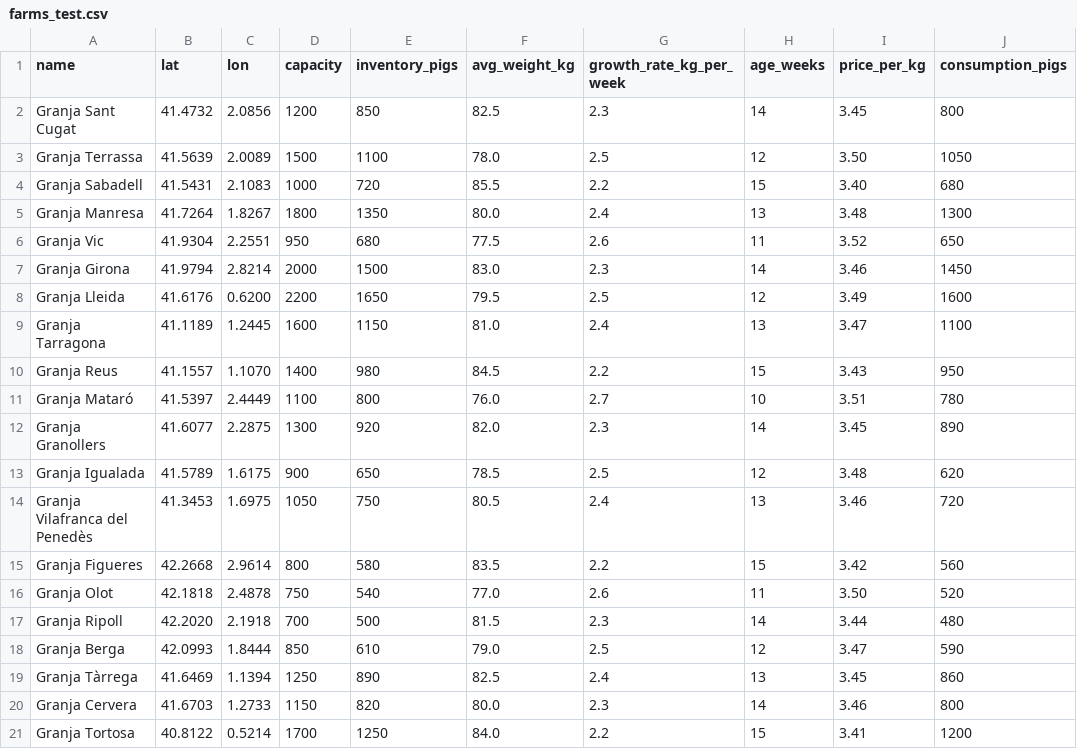
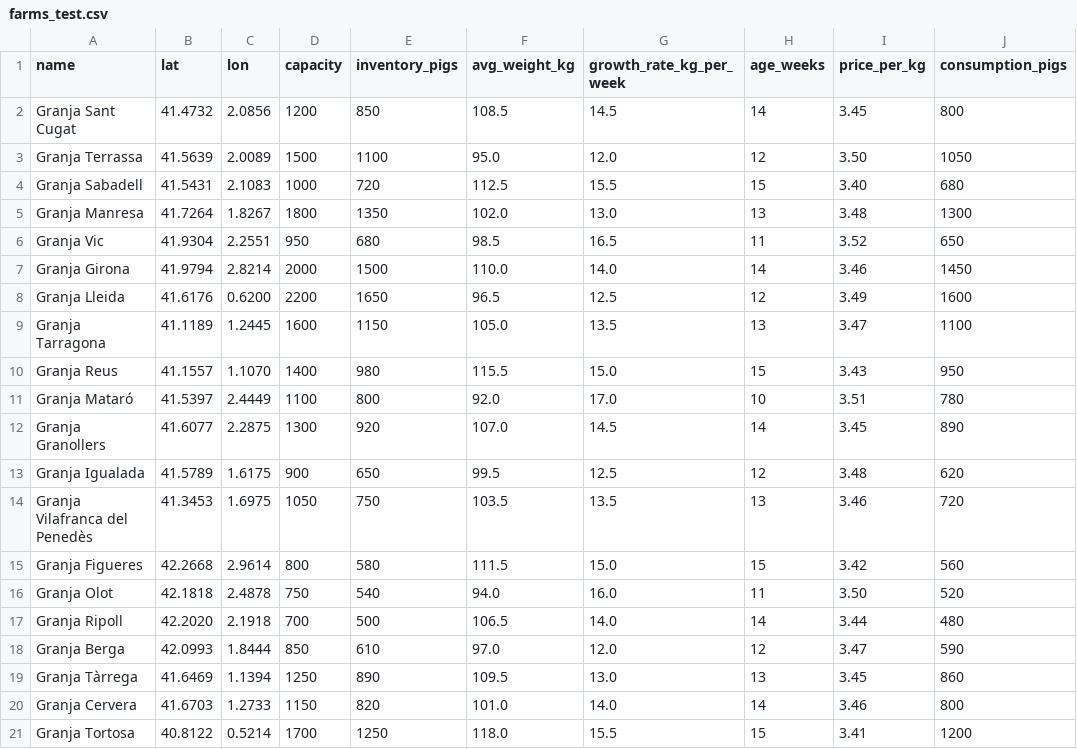
Before and after one commit to ppuig2503/hack-eps-backend, a CSV file: data/farms_test.csv, drawn as a sheet.

```diff
--- a/data/farms_test.csv
+++ b/data/farms_test.csv
@@ -1,21 +1,21 @@
 name,lat,lon,capacity,inventory_pigs,avg_weight_kg,growth_rate_kg_per_week,age_weeks,price_per_kg,consumption_pigs
-Granja Sant Cugat,41.4732,2.0856,1200,850,82.5,2.3,14,3.45,800
-Granja Terrassa,41.5639,2.0089,1500,1100,78.0,2.5,12,3.50,1050
-Granja Sabadell,41.5431,2.1083,1000,720,85.5,2.2,15,3.40,680
-Granja Manresa,41.7264,1.8267,1800,1350,80.0,2.4,13,3.48,1300
-Granja Vic,41.9304,2.2551,950,680,77.5,2.6,11,3.52,650
-Granja Girona,41.9794,2.8214,2000,1500,83.0,2.3,14,3.46,1450
-Granja Lleida,41.6176,0.6200,2200,1650,79.5,2.5,12,3.49,1600
-Granja Tarragona,41.1189,1.2445,1600,1150,81.0,2.4,13,3.47,1100
-Granja Reus,41.1557,1.1070,1400,980,84.5,2.2,15,3.43,950
-Granja Mataró,41.5397,2.4449,1100,800,76.0,2.7,10,3.51,780
-Granja Granollers,41.6077,2.2875,1300,920,82.0,2.3,14,3.45,890
-Granja Igualada,41.5789,1.6175,900,650,78.5,2.5,12,3.48,620
-Granja Vilafranca del Penedès,41.3453,1.6975,1050,750,80.5,2.4,13,3.46,720
-Granja Figueres,42.2668,2.9614,800,580,83.5,2.2,15,3.42,560
-Granja Olot,42.1818,2.4878,750,540,77.0,2.6,11,3.50,520
-Granja Ripoll,42.2020,2.1918,700,500,81.5,2.3,14,3.44,480
-Granja Berga,42.0993,1.8444,850,610,79.0,2.5,12,3.47,590
-Granja Tàrrega,41.6469,1.1394,1250,890,82.5,2.4,13,3.45,860
-Granja Cervera,41.6703,1.2733,1150,820,80.0,2.3,14,3.46,800
-Granja Tortosa,40.8122,0.5214,1700,1250,84.0,2.2,15,3.41,1200
+Granja Sant Cugat,41.4732,2.0856,1200,850,108.5,14.5,14,3.45,800
+Granja Terrassa,41.5639,2.0089,1500,1100,95.0,12.0,12,3.50,1050
+Granja Sabadell,41.5431,2.1083,1000,720,112.5,15.5,15,3.40,680
+Granja Manresa,41.7264,1.8267,1800,1350,102.0,13.0,13,3.48,1300
+Granja Vic,41.9304,2.2551,950,680,98.5,16.5,11,3.52,650
+Granja Girona,41.9794,2.8214,2000,1500,110.0,14.0,14,3.46,1450
+Granja Lleida,41.6176,0.6200,2200,1650,96.5,12.5,12,3.49,1600
+Granja Tarragona,41.1189,1.2445,1600,1150,105.0,13.5,13,3.47,1100
+Granja Reus,41.1557,1.1070,1400,980,115.5,15.0,15,3.43,950
+Granja Mataró,41.5397,2.4449,1100,800,92.0,17.0,10,3.51,780
+Granja Granollers,41.6077,2.2875,1300,920,107.0,14.5,14,3.45,890
+Granja Igualada,41.5789,1.6175,900,650,99.5,12.5,12,3.48,620
+Granja Vilafranca del Penedès,41.3453,1.6975,1050,750,103.5,13.5,13,3.46,720
+Granja Figueres,42.2668,2.9614,800,580,111.5,15.0,15,3.42,560
+Granja Olot,42.1818,2.4878,750,540,94.0,16.0,11,3.50,520
+Granja Ripoll,42.2020,2.1918,700,500,106.5,14.0,14,3.44,480
+Granja Berga,42.0993,1.8444,850,610,97.0,12.0,12,3.47,590
+Granja Tàrrega,41.6469,1.1394,1250,890,109.5,13.0,13,3.45,860
+Granja Cervera,41.6703,1.2733,1150,820,101.0,14.0,14,3.46,800
+Granja Tortosa,40.8122,0.5214,1700,1250,118.0,15.5,15,3.41,1200
```
Also changed, not shown: data/slaughterhouses_catalunya.csv, 5 other files.
